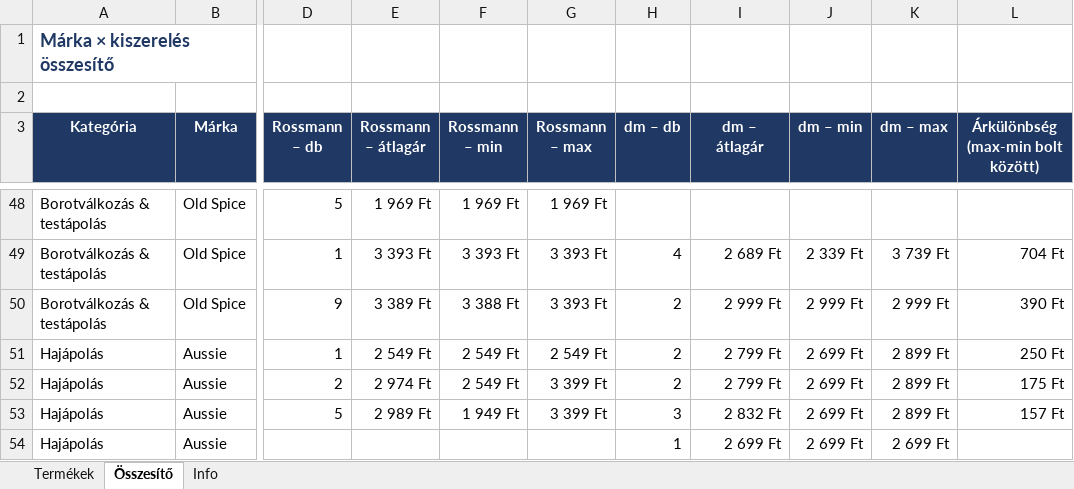
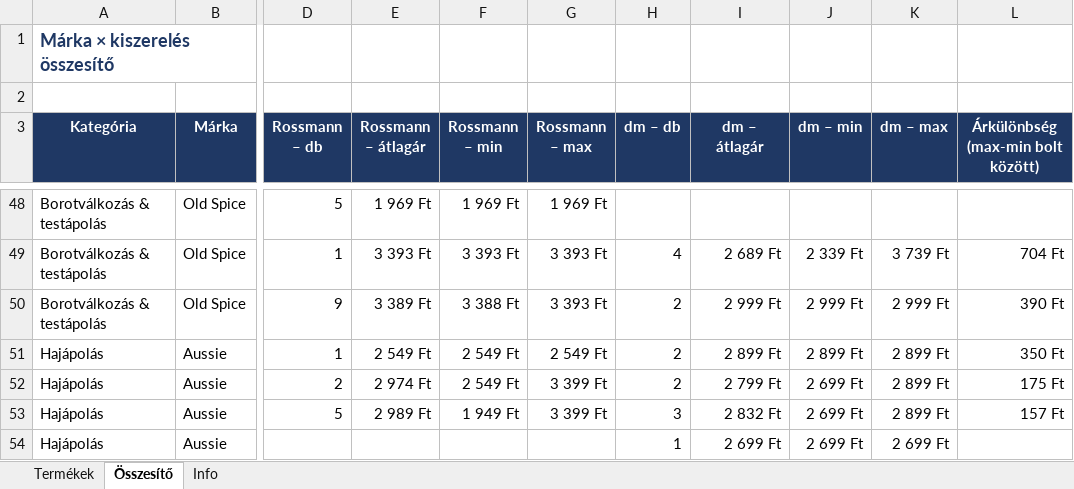
Before and after one commit to MatraBendi/Dm_Rsm_Scraper, an Excel workbook: docs/data/PG_arak_latest.xlsx, sheet Összesítő, drawn as a sheet; only a part is shown, gaps mark what is left out; values as stored, in another font and other column widths than the file's, no borders; the diff names each change by its address in the sheet, - before the commit and + after, or states it on an @@ line.

```diff
--- a/docs/data/PG_arak_latest.xlsx (sheet Összesítő)
+++ b/docs/data/PG_arak_latest.xlsx (sheet Összesítő)
-I51 (dm – átlagár): 2 799 Ft
+I51 (dm – átlagár): 2 899 Ft
-J51 (dm – min): 2 699 Ft
+J51 (dm – min): 2 899 Ft
-L51: 250 Ft
+L51: 350 Ft
```
Also changed, not shown: sheet Termékek, sheet Info, 4 other files.
